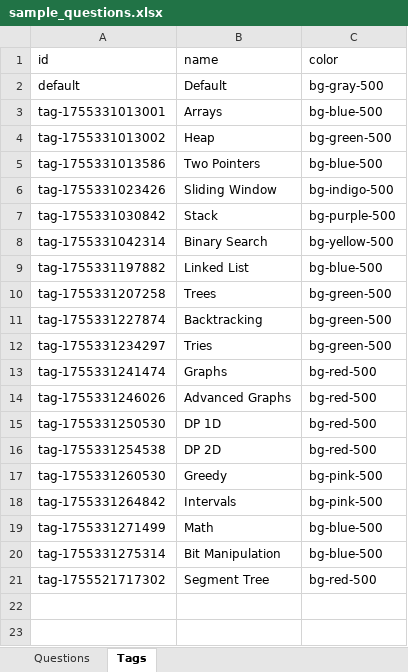
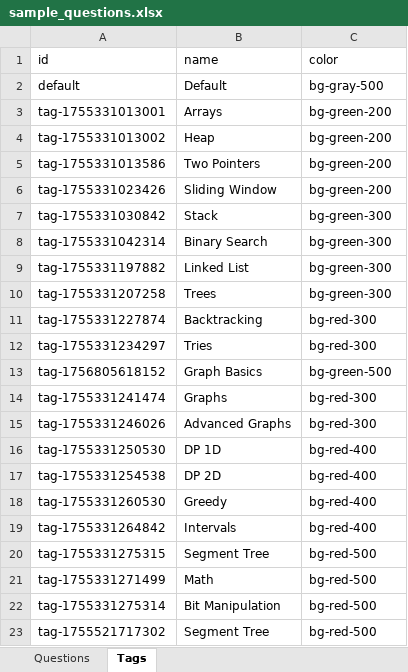
Before and after one commit to iamshubhamjangle/trackle, an Excel workbook: public/sample_questions.xlsx, sheet Tags, drawn as a sheet; values as stored, in another font and other column widths than the file's, no borders; addresses are those after the commit; the diff names each change by its address in the sheet, - before the commit and + after, or states it on an @@ line.

```diff
--- a/public/sample_questions.xlsx (sheet Tags)
+++ b/public/sample_questions.xlsx (sheet Tags)
-C3 (color): bg-blue-500
+C3 (color): bg-green-200
-C4 (color): bg-green-500
+C4 (color): bg-green-200
-C5 (color): bg-blue-500
+C5 (color): bg-green-200
-C6 (color): bg-indigo-500
+C6 (color): bg-green-200
-C7 (color): bg-purple-500
+C7 (color): bg-green-300
-C8 (color): bg-yellow-500
+C8 (color): bg-green-300
-C9 (color): bg-blue-500
+C9 (color): bg-green-300
-C10 (color): bg-green-500
+C10 (color): bg-green-300
-C11:C12 (color): bg-green-500
+C11:C12 (color): bg-red-300
+row 13: tag-1756805618152 | Graph Basics | bg-green-500
-C14:C15 (color): bg-red-500
+C14:C15 (color): bg-red-300
-C16:C17 (color): bg-red-500
+C16:C17 (color): bg-red-400
-C18:C19 (color): bg-pink-500
+C18:C19 (color): bg-red-400
+row 20: tag-1755331275315 | Segment Tree | bg-red-500
-C21:C22 (color): bg-blue-500
+C21:C22 (color): bg-red-500
```
Also changed, not shown: sheet Questions.
